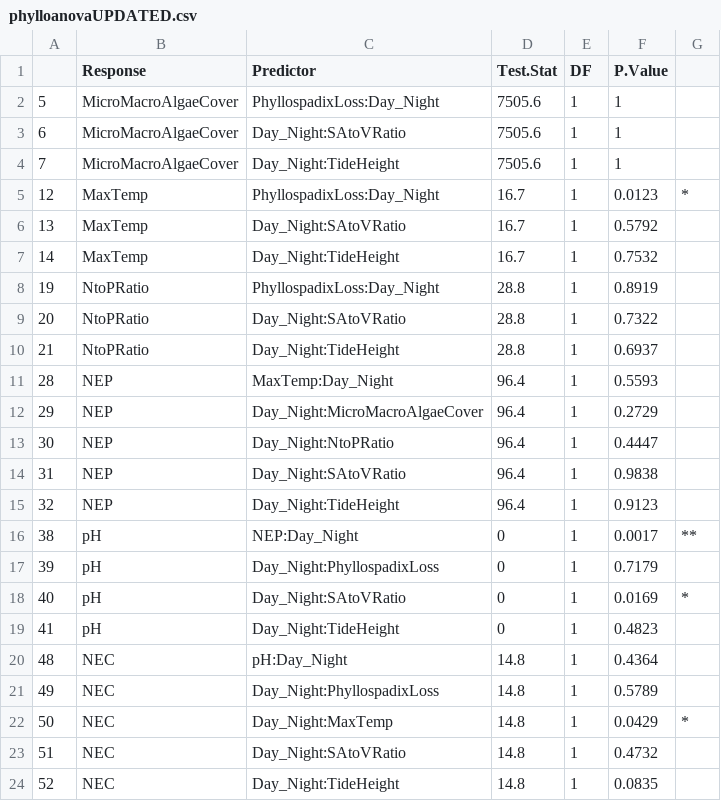
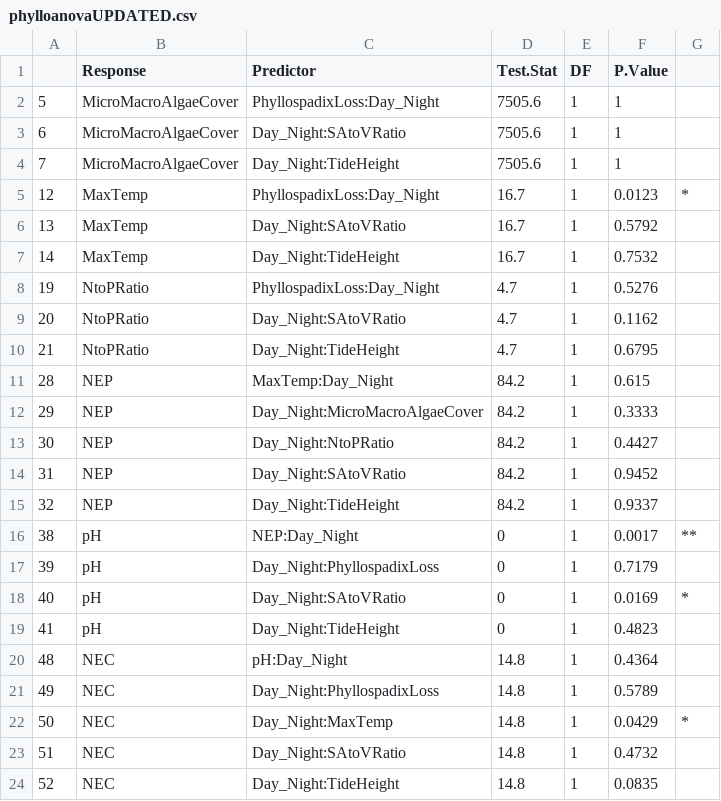
Before and after one commit to jenniferfields/EcoFunORTidepools, a CSV file: Output/phylloanovaUPDATED.csv, drawn as a sheet.

```diff
--- a/Output/phylloanovaUPDATED.csv
+++ b/Output/phylloanovaUPDATED.csv
@@ -7,10 +7,10 @@
 "14","MaxTemp","Day_Night:TideHeight",16.7,1,0.7532,""
-"19","NtoPRatio","PhyllospadixLoss:Day_Night",28.8,1,0.8919,""
-"20","NtoPRatio","Day_Night:SAtoVRatio",28.8,1,0.7322,""
-"21","NtoPRatio","Day_Night:TideHeight",28.8,1,0.6937,""
-"28","NEP","MaxTemp:Day_Night",96.4,1,0.5593,""
-"29","NEP","Day_Night:MicroMacroAlgaeCover",96.4,1,0.2729,""
-"30","NEP","Day_Night:NtoPRatio",96.4,1,0.4447,""
-"31","NEP","Day_Night:SAtoVRatio",96.4,1,0.9838,""
-"32","NEP","Day_Night:TideHeight",96.4,1,0.9123,""
+"19","NtoPRatio","PhyllospadixLoss:Day_Night",4.7,1,0.5276,""
+"20","NtoPRatio","Day_Night:SAtoVRatio",4.7,1,0.1162,""
+"21","NtoPRatio","Day_Night:TideHeight",4.7,1,0.6795,""
+"28","NEP","MaxTemp:Day_Night",84.2,1,0.615,""
+"29","NEP","Day_Night:MicroMacroAlgaeCover",84.2,1,0.3333,""
+"30","NEP","Day_Night:NtoPRatio",84.2,1,0.4427,""
+"31","NEP","Day_Night:SAtoVRatio",84.2,1,0.9452,""
+"32","NEP","Day_Night:TideHeight",84.2,1,0.9337,""
 "38","pH","NEP:Day_Night",0,1,0.0017,"**"
```
Also changed, not shown: Output/mytilusDNcoeffupdated.csv, Output/phylloDNcoeffUPDATED.csv, 14 other files.
